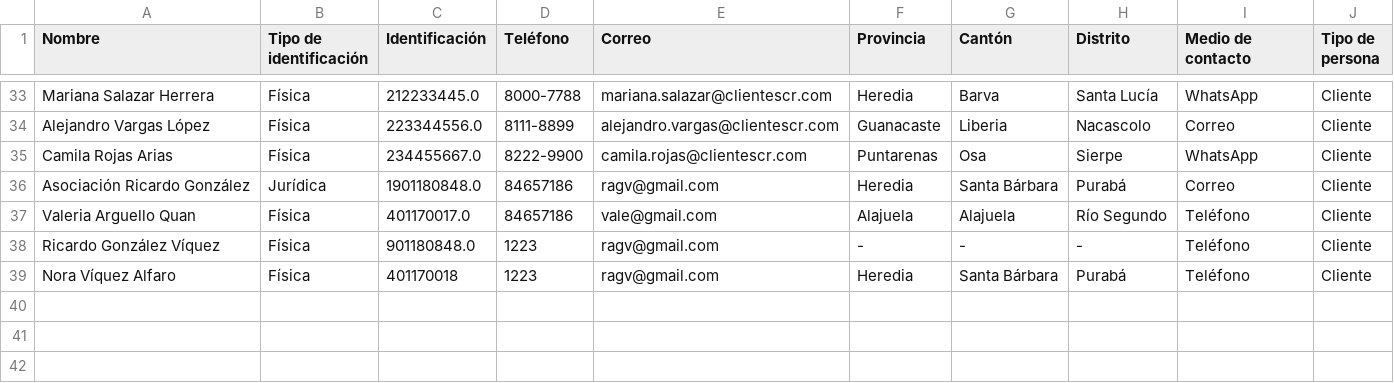
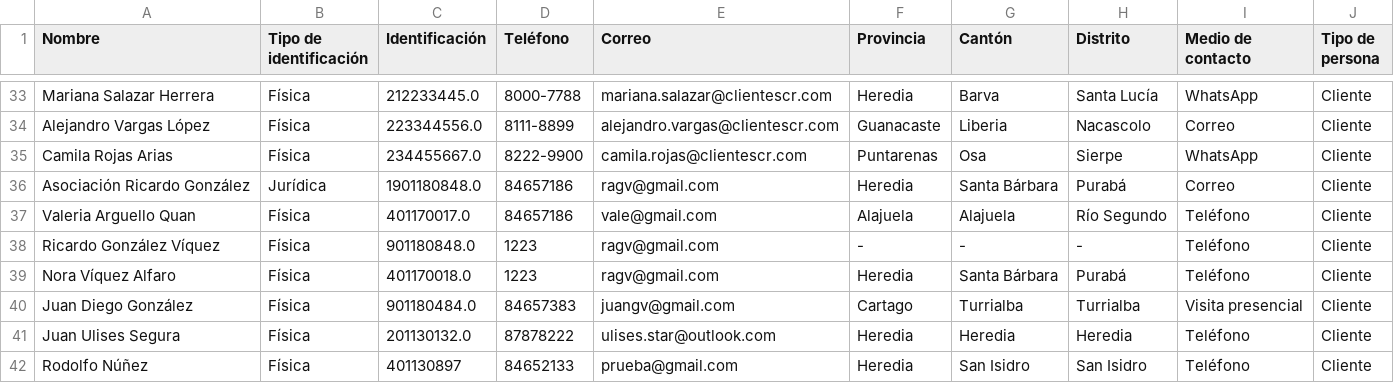
Before and after one commit to RicardoGonVi/autos-luis, a CSV file: app/dummy-files/persons.csv, drawn as a sheet; only a part is shown, gaps mark what is left out.

```diff
--- a/app/dummy-files/persons.csv
+++ b/app/dummy-files/persons.csv
@@ -38,2 +38,5 @@ Valeria Arguello Quan;Física;401170017.0;84657186;vale@gmail.com;Alajuela;Alaju
 Ricardo González Víquez;Física;901180848.0;1223;ragv@gmail.com;-;-;-;Teléfono;Cliente
-Nora Víquez Alfaro;Física;401170018;1223;ragv@gmail.com;Heredia;Santa Bárbara;Purabá;Teléfono;Cliente
+Nora Víquez Alfaro;Física;401170018.0;1223;ragv@gmail.com;Heredia;Santa Bárbara;Purabá;Teléfono;Cliente
+Juan Diego González;Física;901180484.0;84657383;juangv@gmail.com;Cartago;Turrialba;Turrialba;Visita presencial;Cliente
+Juan Ulises Segura;Física;201130132.0;87878222;ulises.star@outlook.com;Heredia;Heredia;Heredia;Teléfono;Cliente
+Rodolfo Núñez;Física;401130897;84652133;prueba@gmail.com;Heredia;San Isidro;San Isidro;Teléfono;Cliente
```
Also changed, not shown: app/dummy-files/autos.csv.
